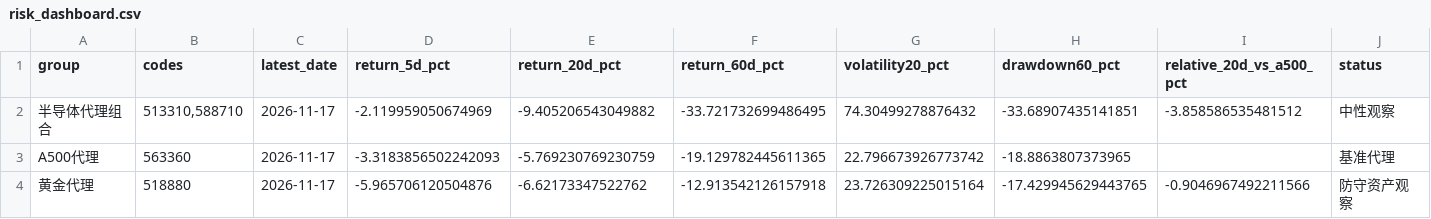
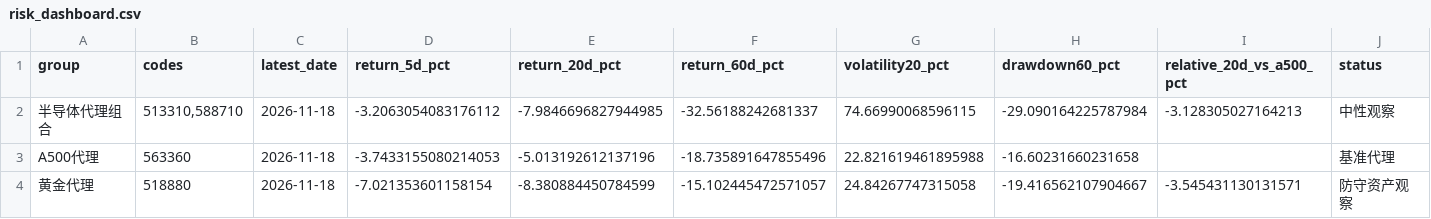
Before and after one commit to teresahblack04-ops/a-share-portfolio-monitor, a CSV file: output/risk_dashboard.csv, drawn as a sheet.

```diff
--- a/output/risk_dashboard.csv
+++ b/output/risk_dashboard.csv
@@ -1,4 +1,4 @@
 group,codes,latest_date,return_5d_pct,return_20d_pct,return_60d_pct,volatility20_pct,drawdown60_pct,relative_20d_vs_a500_pct,status
-半导体代理组合,"513310,588710",2026-11-17,-2.119959050674969,-9.405206543049882,-33.721732699486495,74.30499278876432,-33.68907435141851,-3.858586535481512,中性观察
-A500代理,563360,2026-11-17,-3.3183856502242093,-5.769230769230759,-19.129782445611365,22.796673926773742,-18.8863807373965,,基准代理
-黄金代理,518880,2026-11-17,-5.965706120504876,-6.62173347522762,-12.913542126157918,23.726309225015164,-17.429945629443765,-0.9046967492211566,防守资产观察
+半导体代理组合,"513310,588710",2026-11-18,-3.2063054083176112,-7.9846696827944985,-32.56188242681337,74.66990068596115,-29.090164225787984,-3.128305027164213,中性观察
+A500代理,563360,2026-11-18,-3.7433155080214053,-5.013192612137196,-18.735891647855496,22.821619461895988,-16.60231660231658,,基准代理
+黄金代理,518880,2026-11-18,-7.021353601158154,-8.380884450784599,-15.102445472571057,24.84267747315058,-19.416562107904667,-3.545431130131571,防守资产观察
```
Also changed, not shown: data/ohlcv.csv, output/technical_report.csv, 3 other files.
